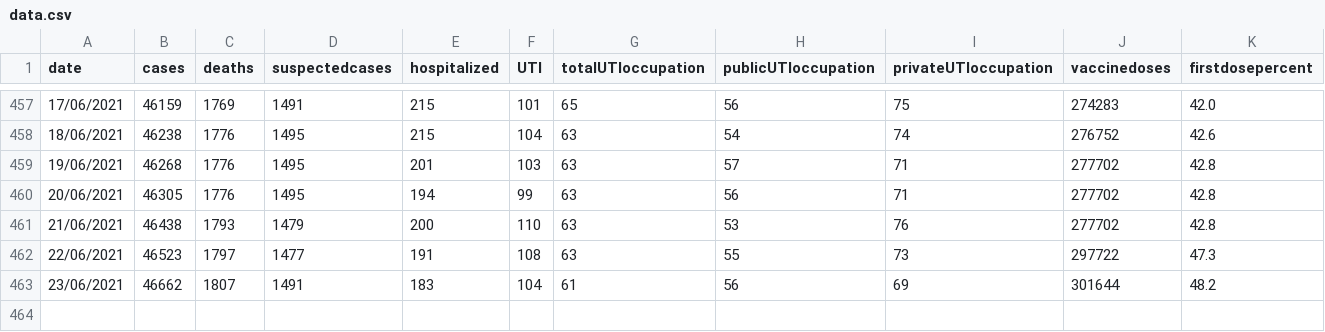
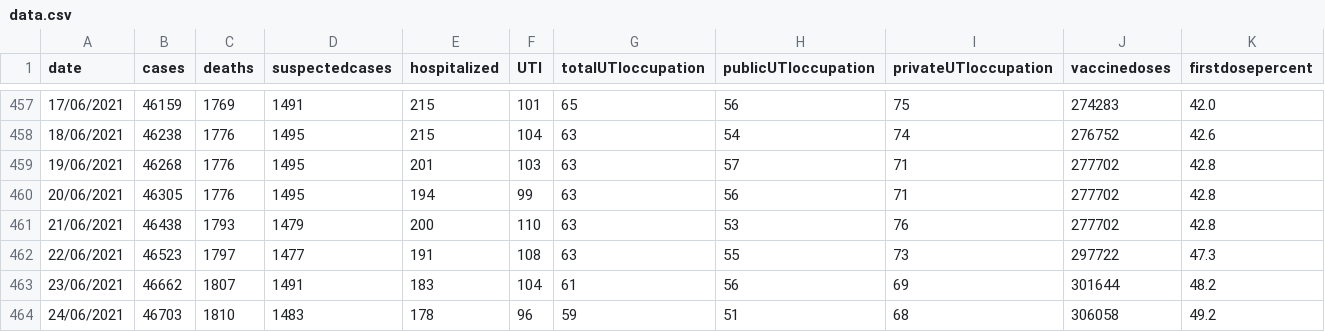
Before and after one commit to jmsvaz/covidsantos, a CSV file: data/data.csv, drawn as a sheet; only a part is shown, gaps mark what is left out.

Commit message:
updated data.csv and graphs for 2021-06-24

```diff
--- a/data/data.csv
+++ b/data/data.csv
@@ -463 +463,2 @@ date,cases,deaths,suspectedcases,hospitalized,UTI,totalUTIoccupation,publicUTIoc
 23/06/2021,46662,1807,1491,183,104,61,56,69,301644,48.2
+24/06/2021,46703,1810,1483,178,96,59,51,68,306058,49.2
```
Also changed, not shown: 12 other files.
